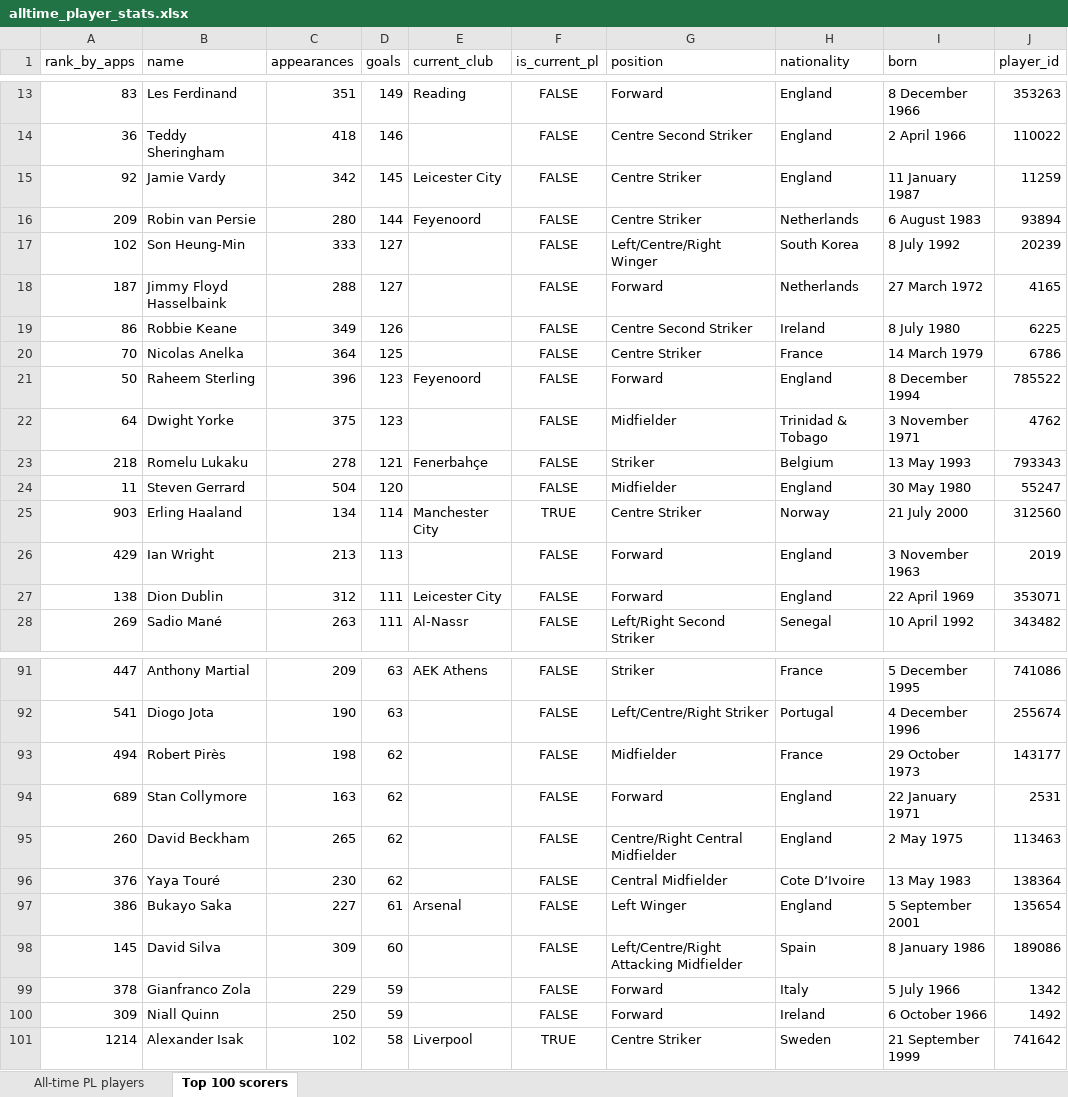
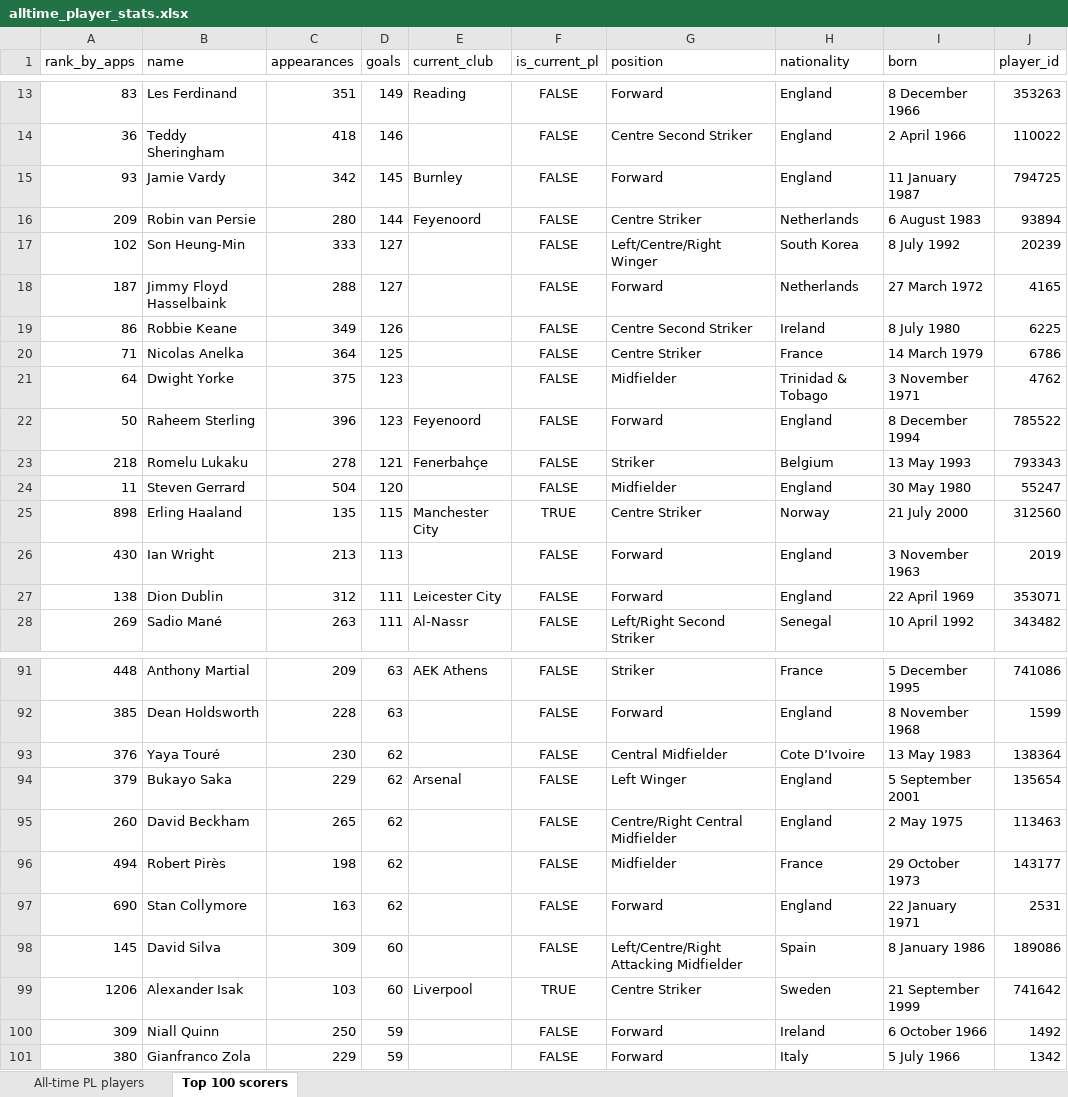
Before and after one commit to AlexPaulMarley/PL-Milestone-Tracker, an Excel workbook: data/alltime_player_stats.xlsx, sheet Top 100 scorers, drawn as a sheet; only a part is shown, gaps mark what is left out; values as stored, in another font and other column widths than the file's, no borders; removed rows and columns are numbered as before the commit, all else as after; the diff covers the shown part only; the diff names each change by its address in the sheet, - before the commit and + after, or states it on an @@ line.

```diff
--- a/data/alltime_player_stats.xlsx (sheet Top 100 scorers)
+++ b/data/alltime_player_stats.xlsx (sheet Top 100 scorers)
-A15 (rank_by_apps): 92
+A15 (rank_by_apps): 93
-E15 (current_club): Leicester City
+E15 (current_club): Burnley
-G15 (position): Centre Striker
+G15 (position): Forward
-J15 (player_id): 11259
+J15 (player_id): 794725
-A20 (rank_by_apps): 70
+A20 (rank_by_apps): 71
@@ row 22 moved to row 21: 64 @@
-A25 (rank_by_apps): 903
+A25 (rank_by_apps): 898
-C25 (appearances): 134
+C25 (appearances): 135
-D25 (goals): 114
+D25 (goals): 115
-A26 (rank_by_apps): 429
+A26 (rank_by_apps): 430
-A91 (rank_by_apps): 447
+A91 (rank_by_apps): 448
-row 92: 541 | Diogo Jota | 190 | 63 |  | FALSE | Left/Centre/Right Striker | Portugal | 4 December 1996 | 255674
+row 92: 385 | Dean Holdsworth | 228 | 63 |  | FALSE | Forward | England | 8 November 1968 | 1599
@@ row 96 moved to row 93: 376 @@
+row 94: 379 | Bukayo Saka | 229 | 62 | Arsenal | FALSE | Left Winger | England | 5 September 2001 | 135654
-A97 (rank_by_apps): 689
+A97 (rank_by_apps): 690
-row 97: 386 | Bukayo Saka | 227 | 61 | Arsenal | FALSE | Left Winger | England | 5 September 2001 | 135654
-row 99: 378 | Gianfranco Zola | 229 | 59 |  | FALSE | Forward | Italy | 5 July 1966 | 1342
+row 99: 1206 | Alexander Isak | 103 | 60 | Liverpool | TRUE | Centre Striker | Sweden | 21 September 1999 | 741642
-row 101: 1214 | Alexander Isak | 102 | 58 | Liverpool | TRUE | Centre Striker | Sweden | 21 September 1999 | 741642
+row 101: 380 | Gianfranco Zola | 229 | 59 |  | FALSE | Forward | Italy | 5 July 1966 | 1342
```
Also changed, not shown: 9 added rows, 9 removed rows, 7 moved rows and 19 edited cells elsewhere in this sheet, sheet All-time PL players, 3 other files.
